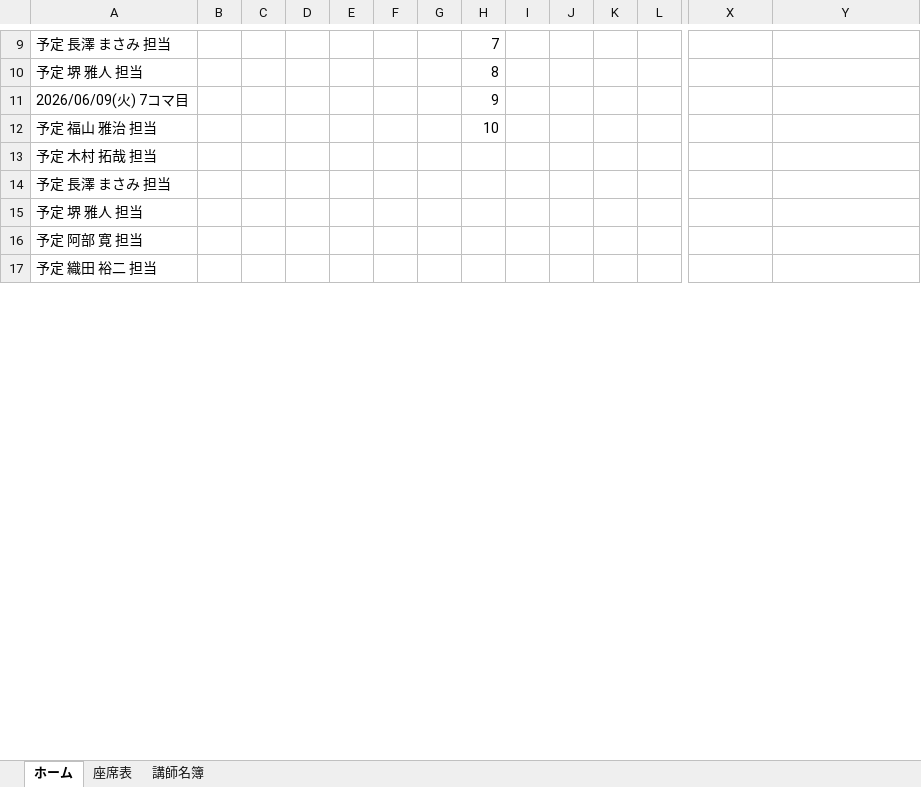
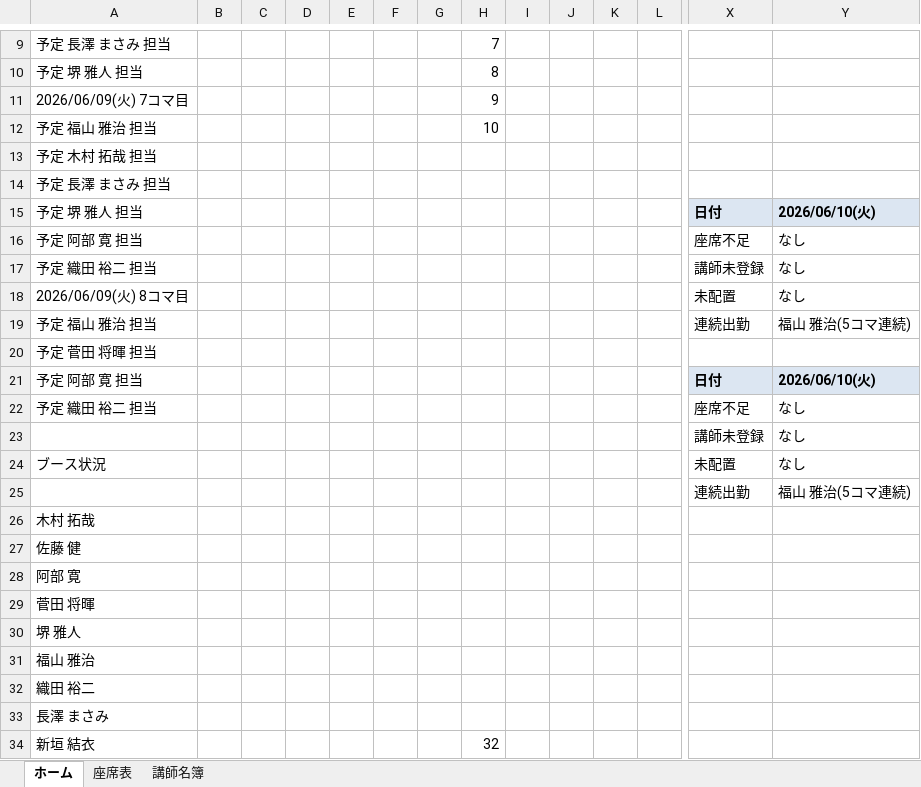
Before and after one commit to 1F10240198/ExcelVBA-Seat-Assignment, an Excel workbook: 最終版_改改.xlsm, sheet ホーム, drawn as a sheet; only a part is shown, gaps mark what is left out; the shorter side is filled out with more unchanged rows; values as stored, in another font and other column widths than the file's, no borders; charts and pictures not drawn; rows hold the shown columns only; the diff covers the shown part only; the diff names each change by its address in the sheet, - before the commit and + after, or states it on an @@ line.

Commit message:
チェック機能を追加

```diff
--- a/最終版_改改.xlsm (sheet ホーム)
+++ b/最終版_改改.xlsm (sheet ホーム)
+row 15: 予定 堺 雅人 担当 |  |  |  |  |  |  |  |  |  |  |  | 日付 | 2026/06/10(火)
+row 16: 予定 阿部 寛 担当 |  |  |  |  |  |  |  |  |  |  |  | 座席不足 | なし
+row 17: 予定 織田 裕二 担当 |  |  |  |  |  |  |  |  |  |  |  | 講師未登録 | なし
+row 18: 2026/06/09(火) 8コマ目 |  |  |  |  |  |  |  |  |  |  |  | 未配置 | なし
+row 19: 予定 福山 雅治 担当 |  |  |  |  |  |  |  |  |  |  |  | 連続出勤 | 福山 雅治(5コマ連続)
+row 20: 予定 菅田 将暉 担当
+row 21: 予定 阿部 寛 担当 |  |  |  |  |  |  |  |  |  |  |  | 日付 | 2026/06/10(火)
+row 22: 予定 織田 裕二 担当 |  |  |  |  |  |  |  |  |  |  |  | 座席不足 | なし
+row 23:  |  |  |  |  |  |  |  |  |  |  |  | 講師未登録 | なし
+row 24: ブース状況 |  |  |  |  |  |  |  |  |  |  |  | 未配置 | なし
+row 25:  |  |  |  |  |  |  |  |  |  |  |  | 連続出勤 | 福山 雅治(5コマ連続)
+row 26: 木村 拓哉
+row 27: 佐藤 健
+row 28: 阿部 寛
+row 29: 菅田 将暉
+row 30: 堺 雅人
+row 31: 福山 雅治
+row 32: 織田 裕二
+row 33: 長澤 まさみ
+row 34: 新垣 結衣 |  |  |  |  |  |  | 32
```
Also changed, not shown: 14 added rows and 2 edited cells elsewhere in this sheet, charts or pictures.
